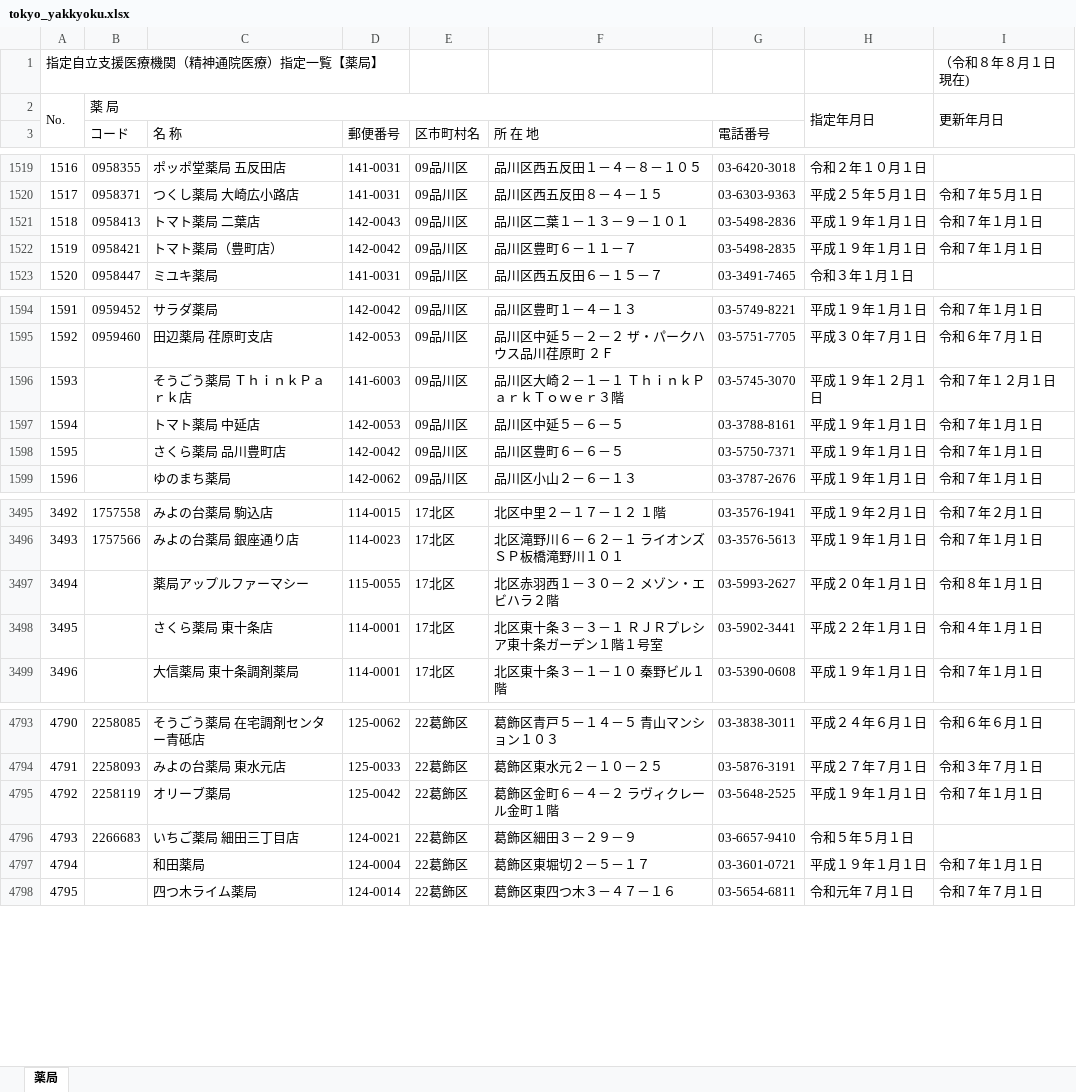
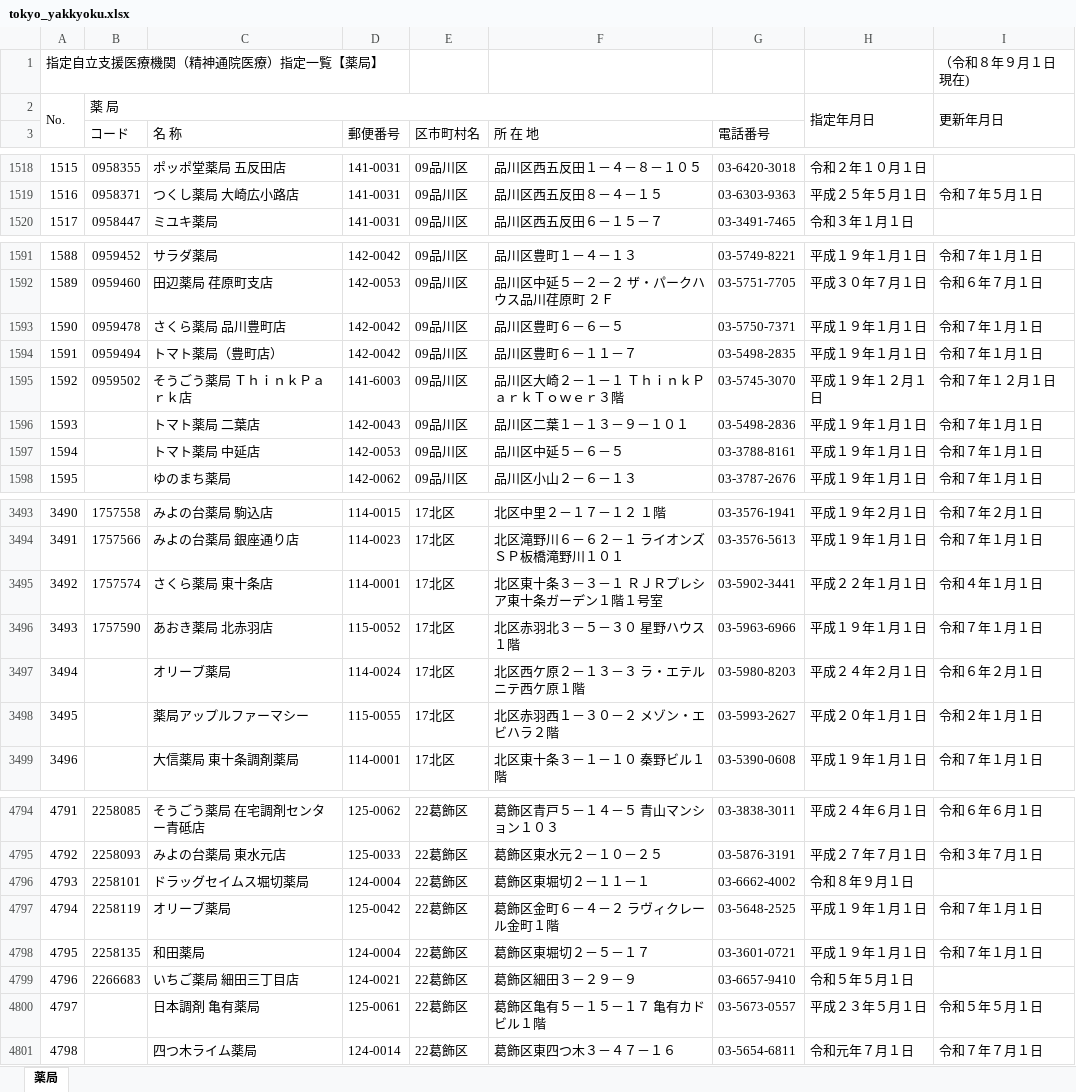
Before and after one commit to hokubusukoyakahh-cyber/facility-search, an Excel workbook: data/tokyo_yakkyoku.xlsx, sheet 薬局, drawn as a sheet; only a part is shown, gaps mark what is left out; values as stored, in another font and other column widths than the file's, no cell formats; removed rows and columns are numbered as before the commit, all else as after; the diff covers the shown part only; the diff names each change by its address in the sheet, - before the commit and + after, or states it on an @@ line.

```diff
--- a/data/tokyo_yakkyoku.xlsx (sheet 薬局)
+++ b/data/tokyo_yakkyoku.xlsx (sheet 薬局)
-I1: （令和８年８月１日現在)
+I1: （令和８年９月１日現在)
@@ column A renumbered from row 163 down @@
-row 1521: 1518 | 0958413 | トマト薬局 二葉店 | 142-0043 | 09品川区 | 品川区二葉１－１３－９－１０１ | 03-5498-2836 | 平成１９年１月１日 | 令和７年１月１日
-row 1522: 1519 | 0958421 | トマト薬局（豊町店） | 142-0042 | 09品川区 | 品川区豊町６－１１－７ | 03-5498-2835 | 平成１９年１月１日 | 令和７年１月１日
+row 1593: 1590 | 0959478 | さくら薬局 品川豊町店 | 142-0042 | 09品川区 | 品川区豊町６－６－５ | 03-5750-7371 | 平成１９年１月１日 | 令和７年１月１日
+row 1594: 1591 | 0959494 | トマト薬局（豊町店） | 142-0042 | 09品川区 | 品川区豊町６－１１－７ | 03-5498-2835 | 平成１９年１月１日 | 令和７年１月１日
-B1595 (コード): (empty)
+B1595 (コード): 0959502
+row 1596: 1593 |  | トマト薬局 二葉店 | 142-0043 | 09品川区 | 品川区二葉１－１３－９－１０１ | 03-5498-2836 | 平成１９年１月１日 | 令和７年１月１日
-row 1598: 1595 |  | さくら薬局 品川豊町店 | 142-0042 | 09品川区 | 品川区豊町６－６－５ | 03-5750-7371 | 平成１９年１月１日 | 令和７年１月１日
+row 3495: 3492 | 1757574 | さくら薬局 東十条店 | 114-0001 | 17北区 | 北区東十条３－３－１ ＲＪＲプレシア東十条ガーデン１階１号室 | 03-5902-3441 | 平成２２年１月１日 | 令和４年１月１日
+row 3496: 3493 | 1757590 | あおき薬局 北赤羽店 | 115-0052 | 17北区 | 北区赤羽北３－５－３０ 星野ハウス１階 | 03-5963-6966 | 平成１９年１月１日 | 令和７年１月１日
+row 3497: 3494 |  | オリーブ薬局 | 114-0024 | 17北区 | 北区西ケ原２－１３－３ ラ・エテルニテ西ケ原１階 | 03-5980-8203 | 平成２４年２月１日 | 令和６年２月１日
-I3498: 令和８年１月１日
+I3498: 令和２年１月１日
-row 3498: 3495 |  | さくら薬局 東十条店 | 114-0001 | 17北区 | 北区東十条３－３－１ ＲＪＲプレシア東十条ガーデン１階１号室 | 03-5902-3441 | 平成２２年１月１日 | 令和４年１月１日
+row 4796: 4793 | 2258101 | ドラッグセイムス堀切薬局 | 124-0004 | 22葛飾区 | 葛飾区東堀切２－１１－１ | 03-6662-4002 | 令和８年９月１日
+row 4798: 4795 | 2258135 | 和田薬局 | 124-0004 | 22葛飾区 | 葛飾区東堀切２－５－１７ | 03-3601-0721 | 平成１９年１月１日 | 令和７年１月１日
-row 4797: 4794 |  | 和田薬局 | 124-0004 | 22葛飾区 | 葛飾区東堀切２－５－１７ | 03-3601-0721 | 平成１９年１月１日 | 令和７年１月１日
+row 4800: 4797 |  | 日本調剤 亀有薬局 | 125-0061 | 22葛飾区 | 葛飾区亀有５－１５－１７ 亀有カドビル１階 | 03-5673-0557 | 平成２３年５月１日 | 令和５年５月１日
```
Also changed, not shown: 32 added rows, 30 removed rows and 364 edited cells elsewhere in this sheet, cell formats, data/tokyo_houkan.xlsx, data/tokyo_iryo.xlsx, 1 other file.
